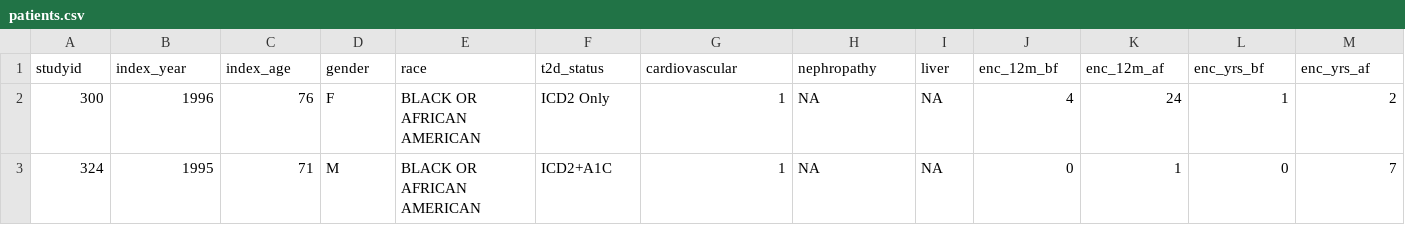
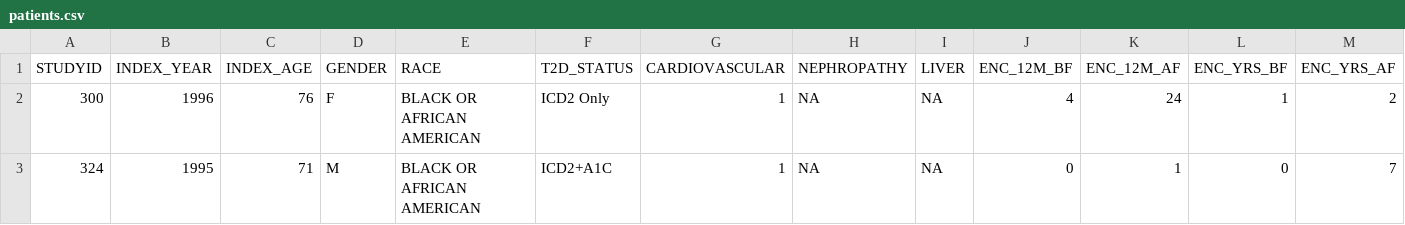
Before and after one commit to annafedyukova/CDTH, a CSV file: patients.csv, drawn as a sheet; only a part is shown; removed rows and columns are numbered as before the commit, all else as after; rows hold the shown columns only; the diff names each change by its address in the sheet, - before the commit and + after, or states it on an @@ line.

```diff
--- a/patients.csv
+++ b/patients.csv
-row 1: studyid | index_year | index_age | gender | race | t2d_status | cardiovascular | nephropathy | liver | enc_12m_bf | enc_12m_af | enc_yrs_bf | enc_yrs_af
+row 1: STUDYID | INDEX_YEAR | INDEX_AGE | GENDER | RACE | T2D_STATUS | CARDIOVASCULAR | NEPHROPATHY | LIVER | ENC_12M_BF | ENC_12M_AF | ENC_YRS_BF | ENC_YRS_AF
```
Also changed, not shown: diagnosis.csv, encounters.csv, 2 other files.
